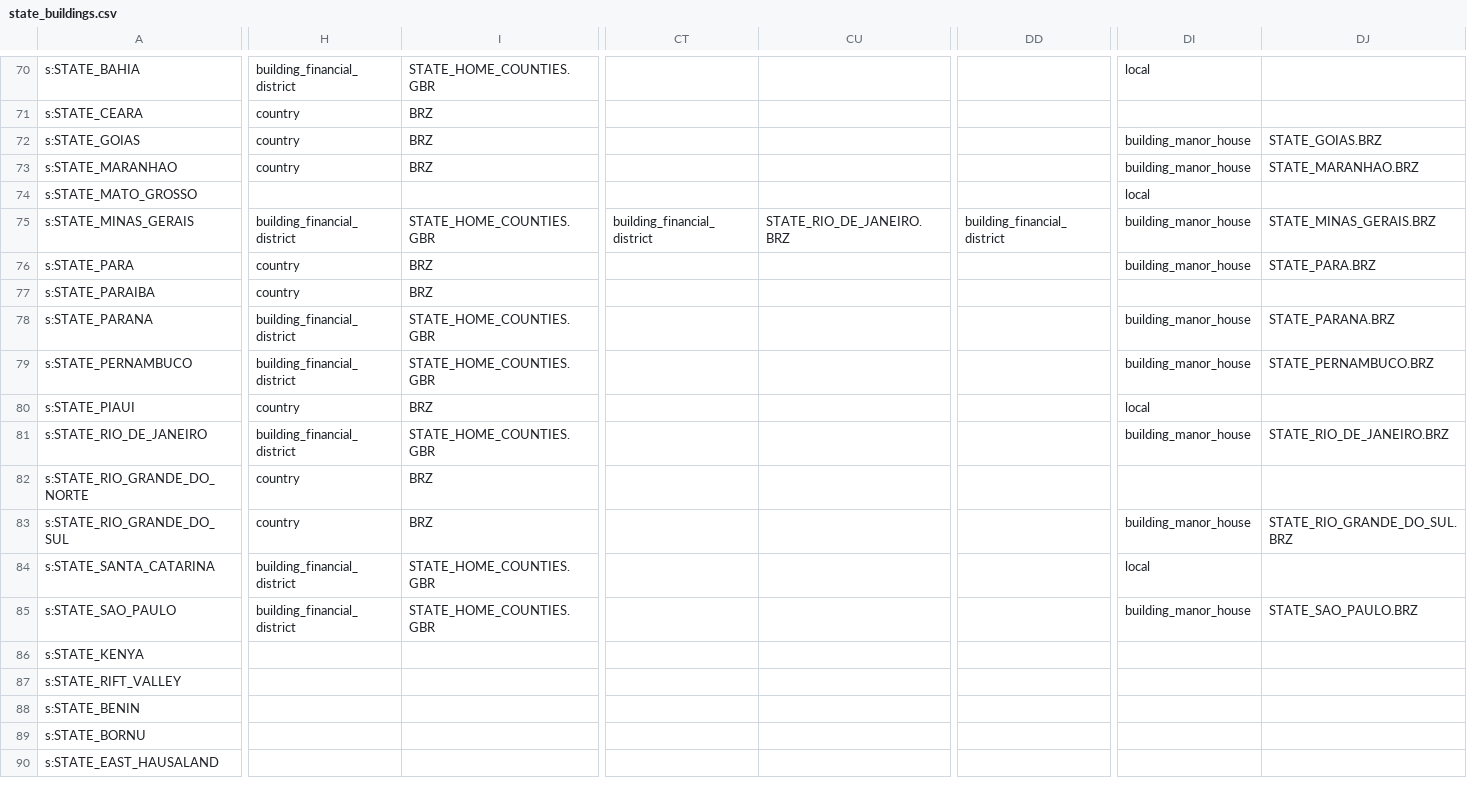
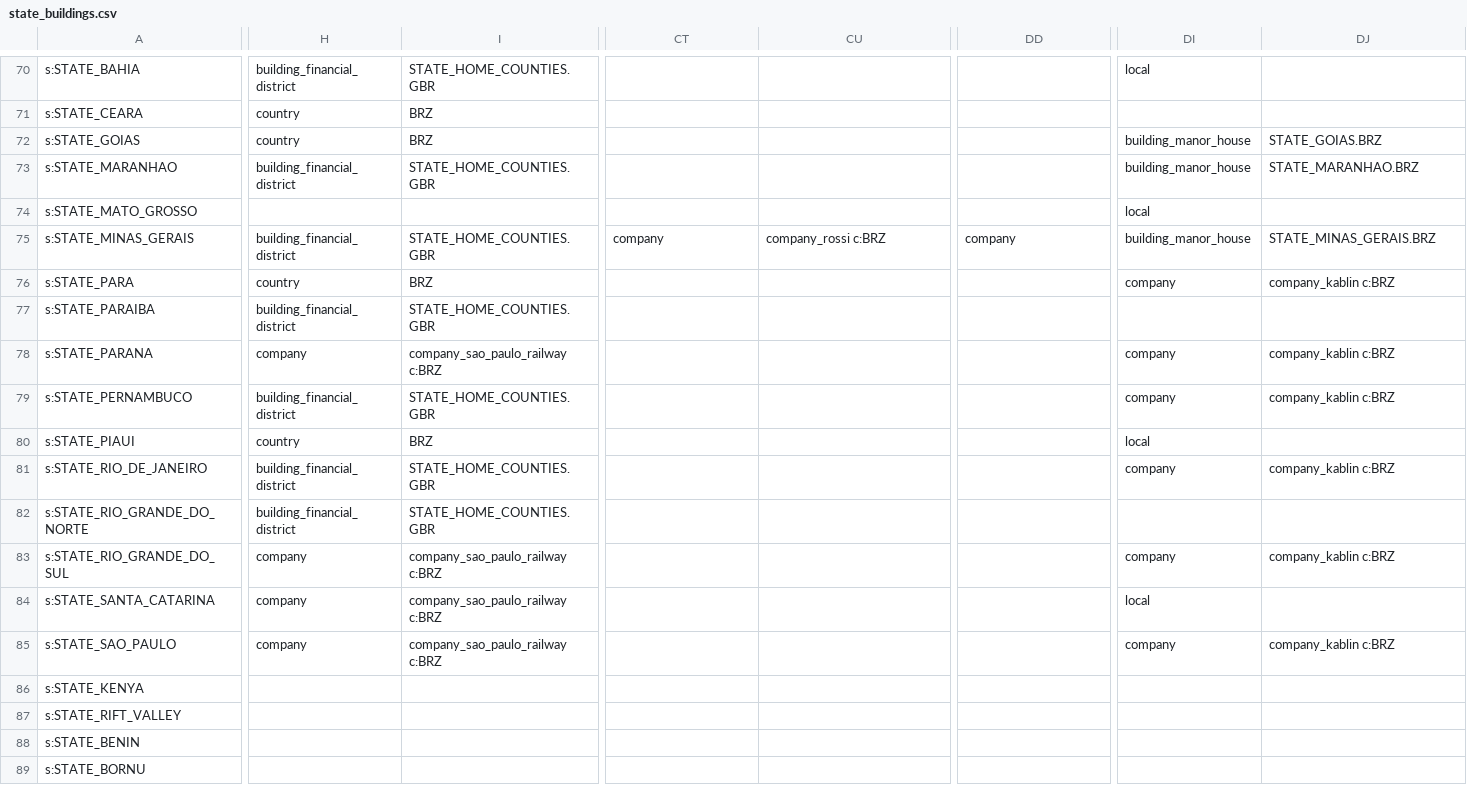
Before and after one commit to AlexJFDev/Vic3-World-War-One-Mod, a CSV file: scripts/mod/data/state_buildings.csv, drawn as a sheet; only a part is shown, gaps mark what is left out; the shorter side is filled out with more unchanged rows; the diff covers the shown part only; the diff names each change by its address in the sheet, - before the commit and + after, or states it on an @@ line.

```diff
--- a/scripts/mod/data/state_buildings.csv
+++ b/scripts/mod/data/state_buildings.csv
-H73: country
+H73: building_financial_district
-I73: BRZ
+I73: STATE_HOME_COUNTIES.GBR
-CT75: building_financial_district
+CT75: company
-CU75: STATE_RIO_DE_JANEIRO.BRZ
+CU75: company_rossi c:BRZ
-DD75: building_financial_district
+DD75: company
-DI76: building_manor_house
+DI76: company
-DJ76: STATE_PARA.BRZ
+DJ76: company_kablin c:BRZ
-H77: country
+H77: building_financial_district
-I77: BRZ
+I77: STATE_HOME_COUNTIES.GBR
-H78: building_financial_district
+H78: company
-I78: STATE_HOME_COUNTIES.GBR
+I78: company_sao_paulo_railway c:BRZ
-DI78:DI79: building_manor_house
+DI78:DI79: company
-DJ78: STATE_PARANA.BRZ
+DJ78: company_kablin c:BRZ
-DJ79: STATE_PERNAMBUCO.BRZ
+DJ79: company_kablin c:BRZ
-DI81: building_manor_house
+DI81: company
-DJ81: STATE_RIO_DE_JANEIRO.BRZ
+DJ81: company_kablin c:BRZ
-H82: country
+H82: building_financial_district
-I82: BRZ
+I82: STATE_HOME_COUNTIES.GBR
-H83: country
+H83: company
-I83: BRZ
+I83: company_sao_paulo_railway c:BRZ
-DI83: building_manor_house
+DI83: company
-DJ83: STATE_RIO_GRANDE_DO_SUL.BRZ
+DJ83: company_kablin c:BRZ
-H84:H85: building_financial_district
+H84:H85: company
-I84:I85: STATE_HOME_COUNTIES.GBR
+I84:I85: company_sao_paulo_railway c:BRZ
-DI85: building_manor_house
+DI85: company
-DJ85: STATE_SAO_PAULO.BRZ
+DJ85: company_kablin c:BRZ
```
Also changed, not shown: 77 edited cells elsewhere in this file, scripts/mod/data/state_ownership.csv, 6 other files.
